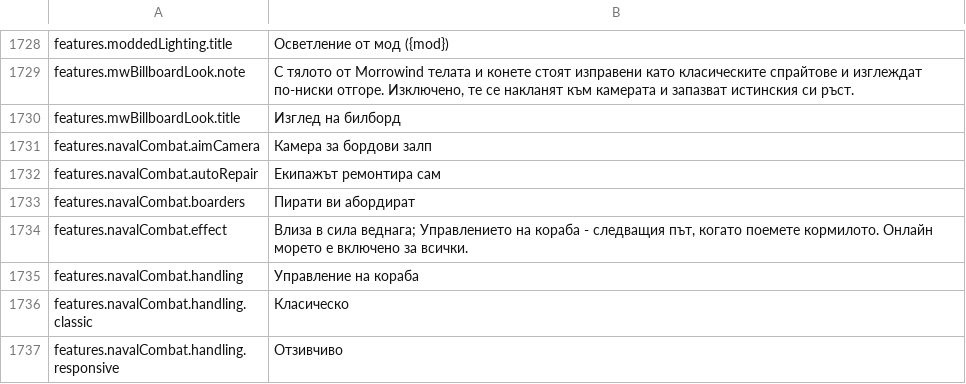
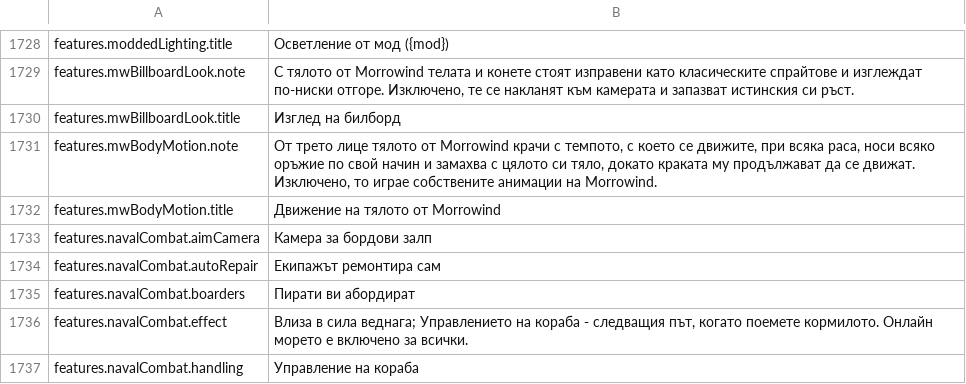
Before and after one commit to Betawolf1213/daggerfall-js-source-voice, a CSV file: locales/bg/Port_Strings.csv, drawn as a sheet; only a part is shown, gaps mark what is left out; the shorter side is filled out with more unchanged rows; the diff names each change by its address in the sheet, - before the commit and + after, or states it on an @@ line.

```diff
--- a/locales/bg/Port_Strings.csv
+++ b/locales/bg/Port_Strings.csv
+row 1731: features.mwBodyMotion.note | От трето лице тялото от Morrowind крачи с темпото, с което се движите, при всяка раса, носи всяко оръжие по свой начин и замахва с цялото си тяло, докато краката му продължават да се движат. Изключено, то играе собствените анимации на Morrowind.
+row 1732: features.mwBodyMotion.title | Движение на тялото от Morrowind
```
Also changed, not shown: locales/de/Port_Strings.csv, locales/fr/Port_Strings.csv, 38 other files.
